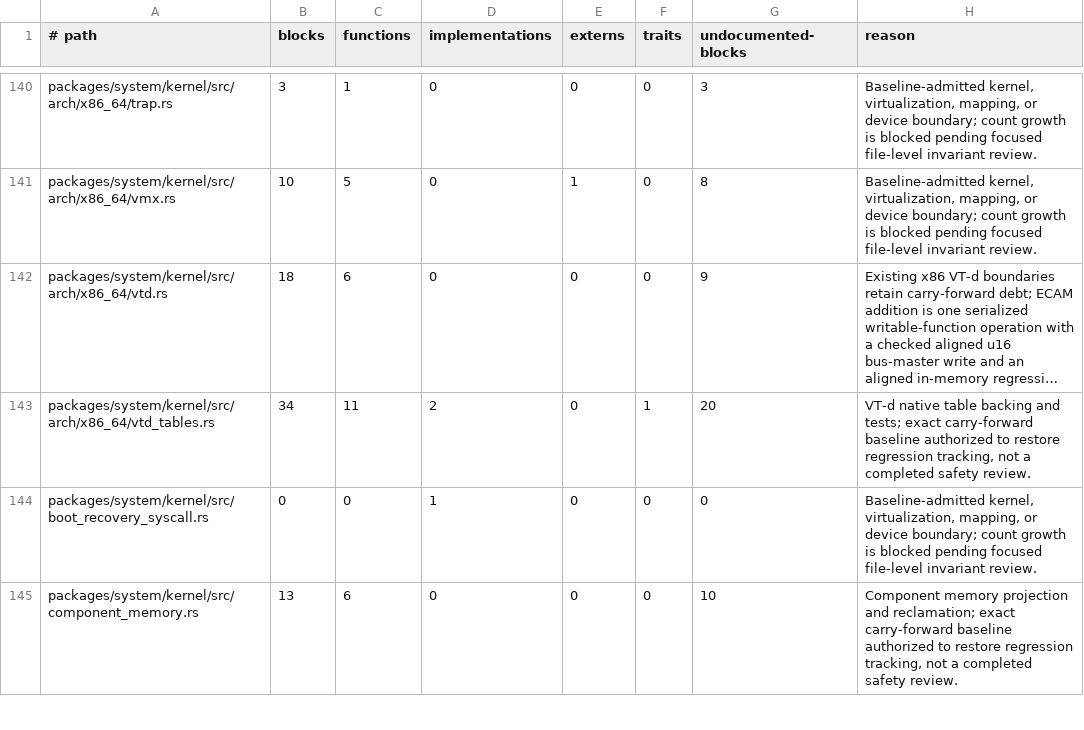
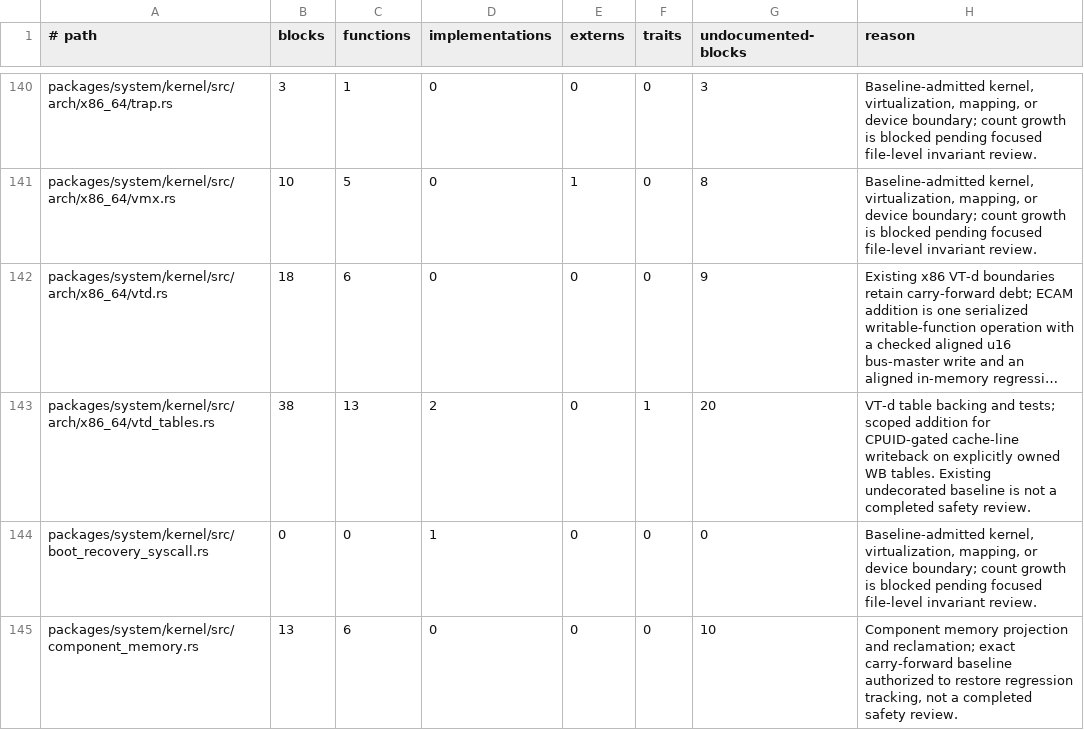
Before and after one commit to mitchellmachine/mrml, a TSV file: tools/ci/unsafe-policy.tsv, drawn as a sheet; only a part is shown, gaps mark what is left out; long unchanged cells end in …; the diff names each change by its address in the sheet, - before the commit and + after, or states it on an @@ line.

Commit message:
Synchronize VT-d aperture leaves for noncoherent table walkers

```diff
--- a/tools/ci/unsafe-policy.tsv
+++ b/tools/ci/unsafe-policy.tsv
-B143 (blocks): 34
+B143 (blocks): 38
-C143 (functions): 11
+C143 (functions): 13
-H143 (reason): VT-d native table backing and tests; exact carry-forward baseline authorized to restore regression tracking, not a…
+H143 (reason): VT-d table backing and tests; scoped addition for CPUID-gated cache-line writeback on explicitly owned WB tables. Existing undecorated baseline is not a…
```
Also changed, not shown: 6 other files.
